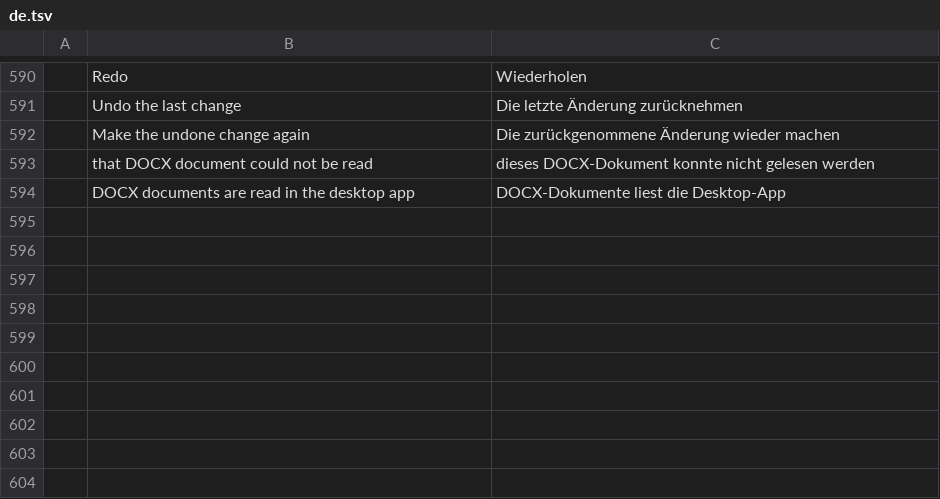
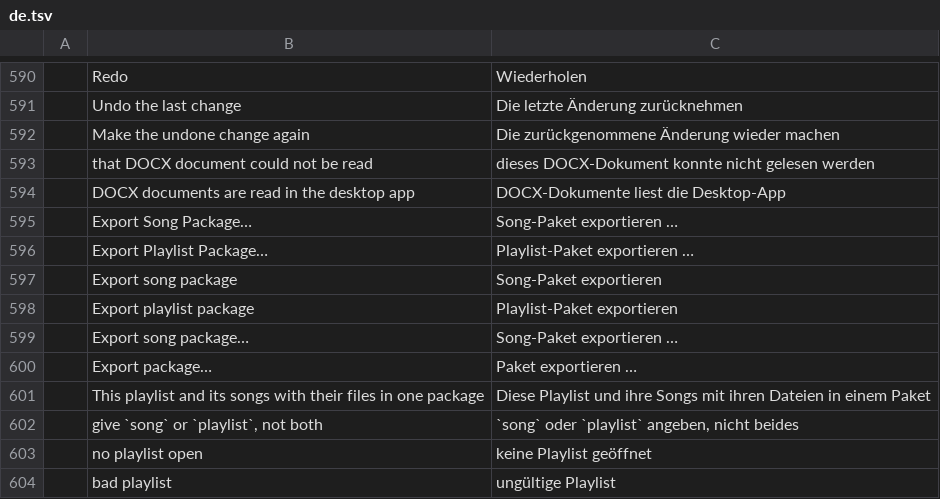
Before and after one commit to actcraftlive/ActCraft, a TSV file: crates/actcraft-ui/i18n/de.tsv, drawn as a sheet; only a part is shown, gaps mark what is left out.

Commit message:
Show packages of one song or one playlist (#39)
show.export_package takes song or playlist to pack only that song, or that
playlist and its songs, with their files; buses, mixer and settings go
along, history keeps only what is packed. song.export_package and
playlist.export_package (Song and Playlist menus) take the chosen song and
the open playlist; the song's context menu and each playlist have a button
for it, and the file is named after what goes in it.

```diff
--- a/crates/actcraft-ui/i18n/de.tsv
+++ b/crates/actcraft-ui/i18n/de.tsv
@@ -594 +594,11 @@
 	DOCX documents are read in the desktop app	DOCX-Dokumente liest die Desktop-App
+	Export Song Package…	Song-Paket exportieren …
+	Export Playlist Package…	Playlist-Paket exportieren …
+	Export song package	Song-Paket exportieren
+	Export playlist package	Playlist-Paket exportieren
+	Export song package…	Song-Paket exportieren …
+	Export package…	Paket exportieren …
+	This playlist and its songs with their files in one package	Diese Playlist und ihre Songs mit ihren Dateien in einem Paket
+	give `song` or `playlist`, not both	`song` oder `playlist` angeben, nicht beides
+	no playlist open	keine Playlist geöffnet
+	bad playlist	ungültige Playlist
```
Also changed, not shown: 7 other files.
